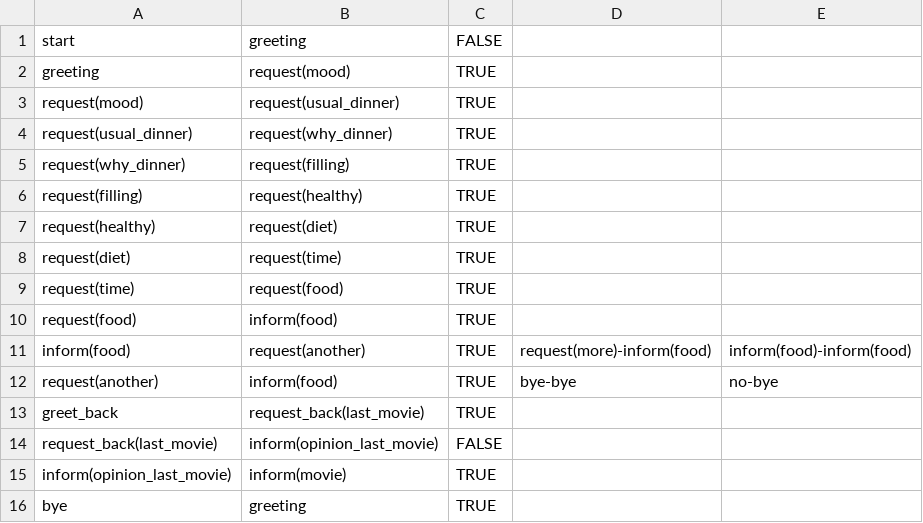
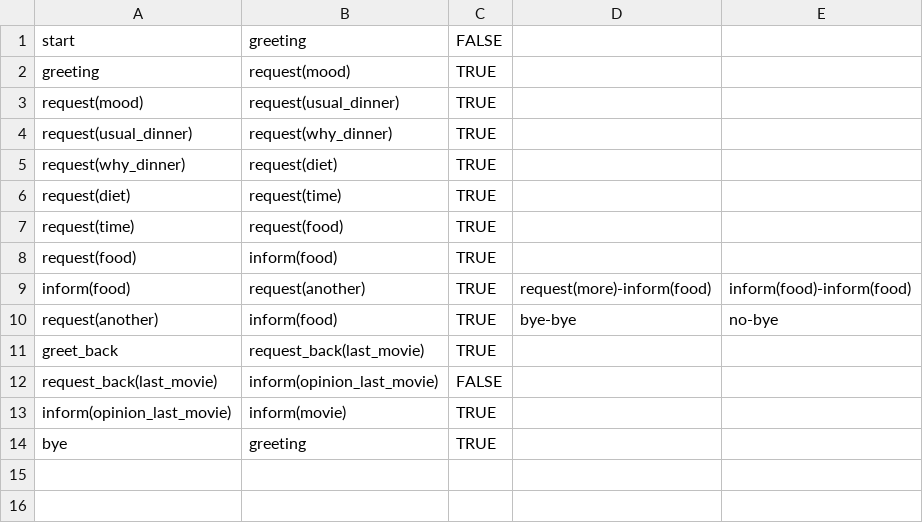
Before and after one commit to UofGSocialRobotics/Conversational-Agent, a CSV file: food/resources/dm/model.csv, drawn as a sheet.

```diff
--- a/food/resources/dm/model.csv
+++ b/food/resources/dm/model.csv
@@ -4,5 +4,3 @@ request(mood),request(usual_dinner),TRUE,,
 request(usual_dinner),request(why_dinner),TRUE,,
-request(why_dinner),request(filling),TRUE,,
-request(filling),request(healthy),TRUE,,
-request(healthy),request(diet),TRUE,,
+request(why_dinner),request(diet),TRUE,,
 request(diet),request(time),TRUE,,
```
Also changed, not shown: food/resources/dm/model_nosmalltalk.csv, 10 other files.
